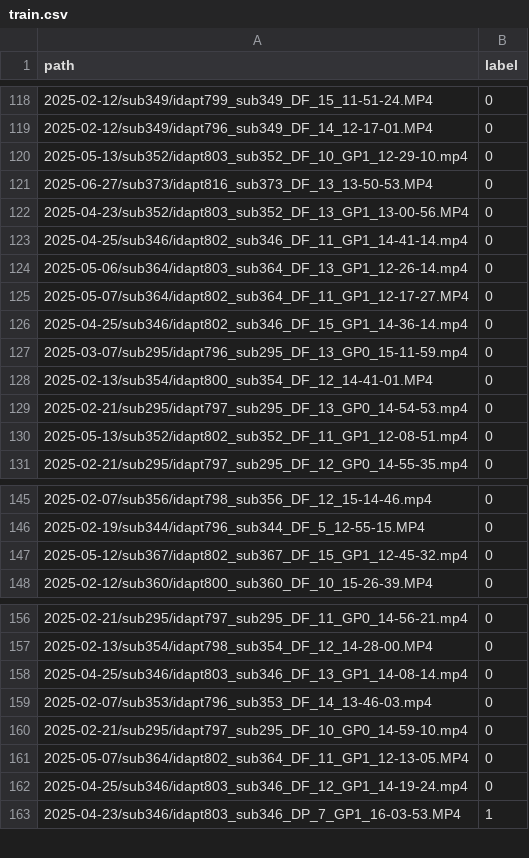
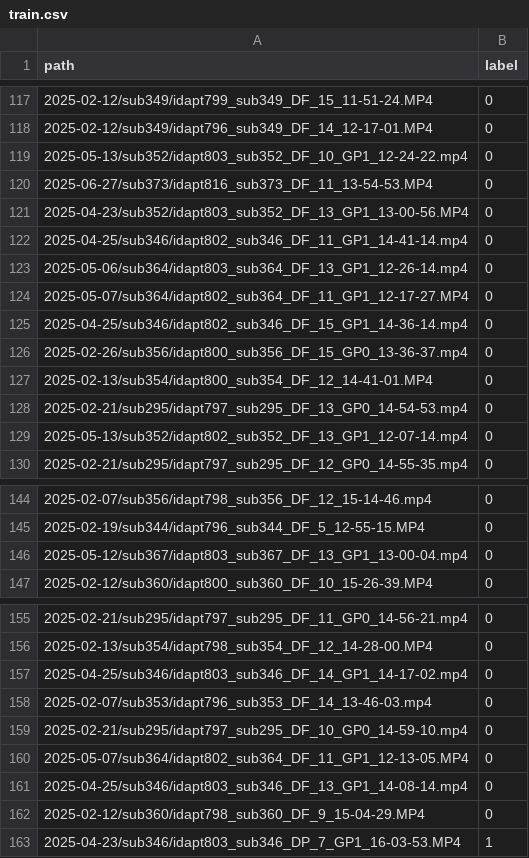
Before and after one commit to ymoola/aps490-capstone-kite, a CSV file: BaselineDataset/train.csv, drawn as a sheet; only a part is shown, gaps mark what is left out; the diff covers the shown part only.

Commit message:
Updated Train file with val. Juypter notebook attempt

```diff
--- a/BaselineDataset/train.csv
+++ b/BaselineDataset/train.csv
@@ -119,4 +118,4 @@ path,label
 2025-02-12/sub349/idapt796_sub349_DF_14_12-17-01.MP4,0
-2025-05-13/sub352/idapt803_sub352_DF_10_GP1_12-29-10.mp4,0
-2025-06-27/sub373/idapt816_sub373_DF_13_13-50-53.MP4,0
+2025-05-13/sub352/idapt803_sub352_DF_10_GP1_12-24-22.mp4,0
+2025-06-27/sub373/idapt816_sub373_DF_11_13-54-53.MP4,0
 2025-04-23/sub352/idapt803_sub352_DF_13_GP1_13-00-56.MP4,0
@@ -126,6 +125,6 @@ path,label
 2025-04-25/sub346/idapt802_sub346_DF_15_GP1_14-36-14.mp4,0
-2025-03-07/sub295/idapt796_sub295_DF_13_GP0_15-11-59.mp4,0
+2025-02-26/sub356/idapt800_sub356_DF_15_GP0_13-36-37.mp4,0
 2025-02-13/sub354/idapt800_sub354_DF_12_14-41-01.MP4,0
 2025-02-21/sub295/idapt797_sub295_DF_13_GP0_14-54-53.mp4,0
-2025-05-13/sub352/idapt802_sub352_DF_11_GP1_12-08-51.mp4,0
+2025-05-13/sub352/idapt802_sub352_DF_13_GP1_12-07-14.mp4,0
 2025-02-21/sub295/idapt797_sub295_DF_12_GP0_14-55-35.mp4,0
@@ -146,3 +145,3 @@ path,label
 2025-02-19/sub344/idapt796_sub344_DF_5_12-55-15.MP4,0
-2025-05-12/sub367/idapt802_sub367_DF_15_GP1_12-45-32.mp4,0
+2025-05-12/sub367/idapt803_sub367_DF_13_GP1_13-00-04.mp4,0
 2025-02-12/sub360/idapt800_sub360_DF_10_15-26-39.MP4,0
@@ -157,3 +156,3 @@ path,label
 2025-02-13/sub354/idapt798_sub354_DF_12_14-28-00.MP4,0
-2025-04-25/sub346/idapt803_sub346_DF_13_GP1_14-08-14.mp4,0
+2025-04-25/sub346/idapt803_sub346_DF_14_GP1_14-17-02.mp4,0
 2025-02-07/sub353/idapt796_sub353_DF_14_13-46-03.mp4,0
@@ -161,3 +160,4 @@ path,label
 2025-05-07/sub364/idapt802_sub364_DF_11_GP1_12-13-05.MP4,0
-2025-04-25/sub346/idapt803_sub346_DF_12_GP1_14-19-24.mp4,0
+2025-04-25/sub346/idapt803_sub346_DF_13_GP1_14-08-14.mp4,0
+2025-02-12/sub360/idapt798_sub360_DF_9_15-04-29.MP4,0
 2025-04-23/sub346/idapt803_sub346_DP_7_GP1_16-03-53.MP4,1
```
Also changed, not shown: 5 added rows, 6 removed rows, 56 moved rows and 10 edited cells elsewhere in this file, BaselineDataset/test.csv, BaselineDataset/val.csv, 6 other files.
